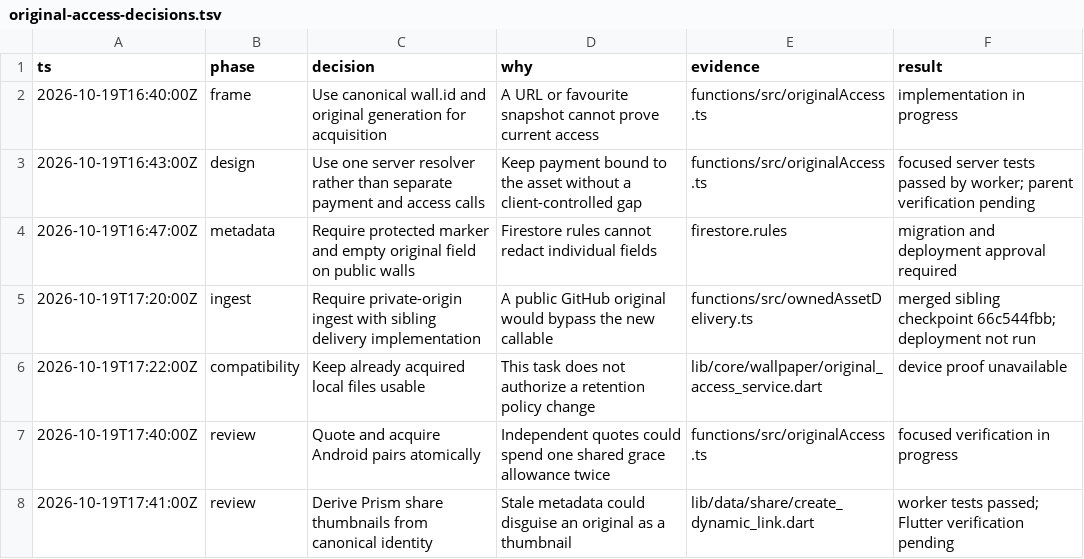
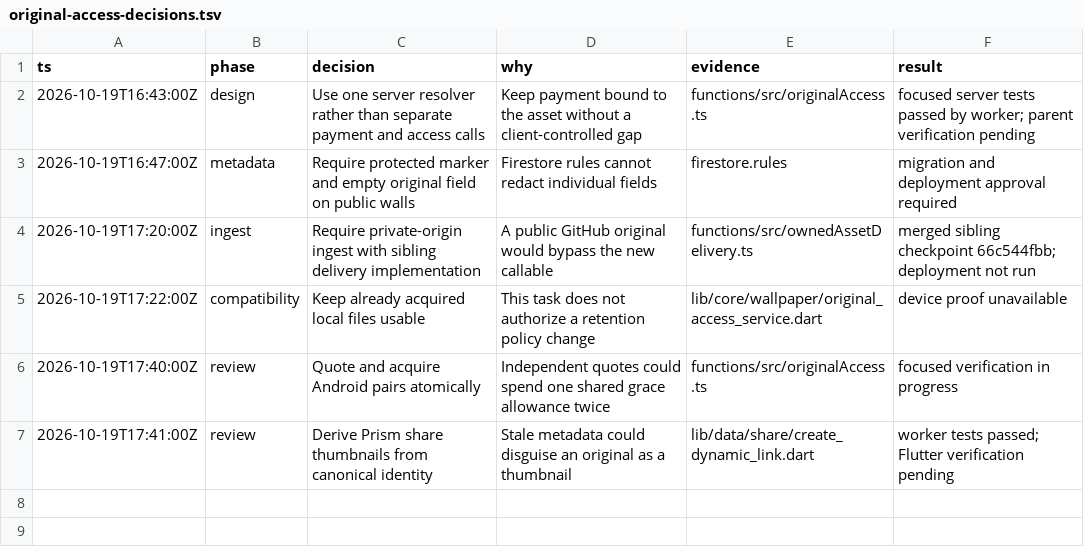
Before and after one commit to Hash-Studios/Prism, a TSV file: docs/security/original-access-decisions.tsv, drawn as a sheet.

```diff
--- a/docs/security/original-access-decisions.tsv
+++ b/docs/security/original-access-decisions.tsv
@@ -1,3 +1,2 @@
 ts	phase	decision	why	evidence	result
-2026-10-19T16:40:00Z	frame	Use canonical wall.id and original generation for acquisition	A URL or favourite snapshot cannot prove current access	functions/src/originalAccess.ts	implementation in progress
 2026-10-19T16:43:00Z	design	Use one server resolver rather than separate payment and access calls	Keep payment bound to the asset without a client-controlled gap	functions/src/originalAccess.ts	focused server tests passed by worker; parent verification pending
```
Also changed, not shown: 56 other files.
